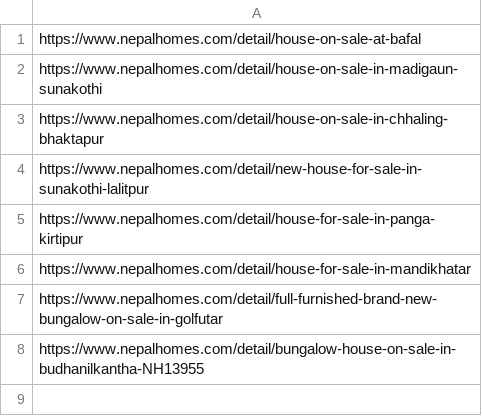
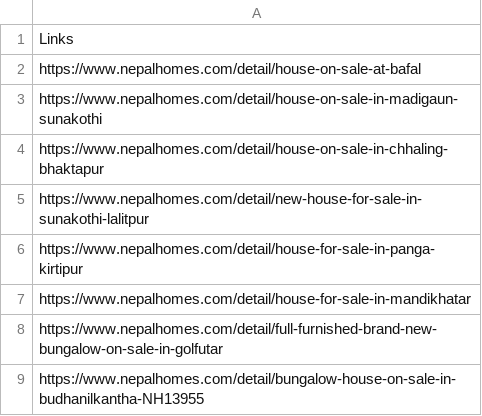
Before and after one commit to pravavlo/majorscraping, a CSV file: homie.csv, drawn as a sheet.

Commit message:
brought back the header cause realised without list cannot be converted and converted lisnks into data

```diff
--- a/homie.csv
+++ b/homie.csv
@@ -1 +1,2 @@
+Links
 https://www.nepalhomes.com/detail/house-on-sale-at-bafal
```
Also changed, not shown: 1 other file.
